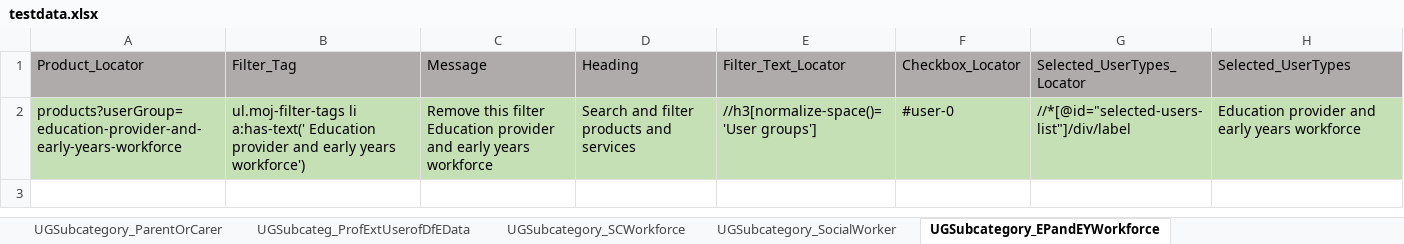
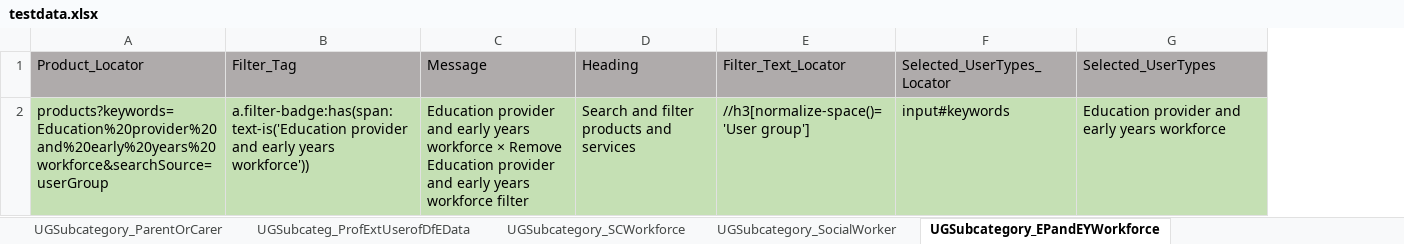
Before and after one commit to DFE-Digital/find-information-products-services-tests, an Excel workbook: testdata.xlsx, sheet UGSubcategory_EPandEYWorkforce, drawn as a sheet; values as stored, in another font and other column widths than the file's, no borders; removed rows and columns are numbered as before the commit, all else as after; the diff names each change by its address in the sheet, - before the commit and + after, or states it on an @@ line.

Commit message:
Updated test cases for FiltersCategoryView-UserGroup_US#277

```diff
--- a/testdata.xlsx (sheet UGSubcategory_EPandEYWorkforce)
+++ b/testdata.xlsx (sheet UGSubcategory_EPandEYWorkforce)
-column F (Checkbox_Locator), row 2: #user-0
-A2 (Product_Locator): products?userGroup=education-provider-and-early-years-workforce
+A2 (Product_Locator): products?keywords=Education%20provider%20and%20early%20years%20workforce&searchSource=userGroup
-B2 (Filter_Tag): ul.moj-filter-tags li a:has-text(' Education provider and early years workforce')
+B2 (Filter_Tag): a.filter-badge:has(span:text-is('Education provider and early years workforce'))
-C2 (Message): Remove this filter Education provider and early years workforce
+C2 (Message): Education provider and early years workforce × Remove Education provider and early years workforce filter
-E2 (Filter_Text_Locator): //h3[normalize-space()='User groups']
+E2 (Filter_Text_Locator): //h3[normalize-space()='User group']
-F2 (Selected_UserTypes_Locator): //*[@id="selected-users-list"]/div/label
+F2 (Selected_UserTypes_Locator): input#keywords
```
Also changed, not shown: sheet EPEYSubcateg_AcademyTWorkforce, sheet EPEYSubcateg_SchoolWorkforce, sheet UGSubcategory_SCWorkforce, sheet UGSubcategory_ParentOrCarer, sheet EPEYSubcateg_SENDProfessional, sheet UGSubcategory_SocialWorker, 5 more sheets, 2 other files.
